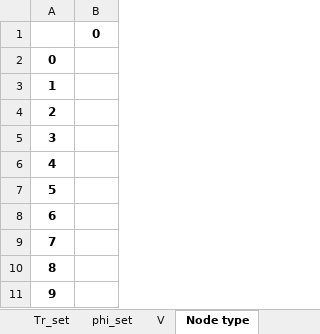
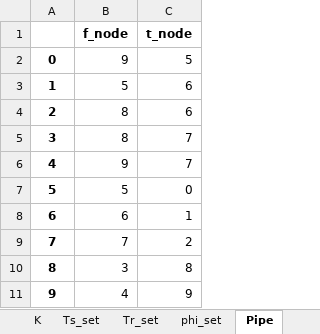
Before and after one commit to smallbunnies/Solverz, an Excel workbook: instances/4node3pipe.xlsx, sheet Pipe, drawn as a sheet; values as stored, in another font and other column widths than the file's, no borders; removed rows and columns are numbered as before the commit, all else as after; the diff names each change by its address in the sheet, - before the commit and + after, or states it on an @@ line.

```diff
--- a/instances/4node3pipe.xlsx (sheet Pipe)
+++ b/instances/4node3pipe.xlsx (sheet Pipe)
-sheet tab: Node type
+sheet tab: Pipe
-sheet tab: V
-column B (0), empty
+column B (f_node), rows 2-11: 9 | 5 | 8 | 8 | 9 | 5 | 6 | 7 | 3 | 4
+column C (t_node), rows 2-11: 5 | 6 | 6 | 7 | 7 | 0 | 1 | 2 | 8 | 9
```
Also changed, not shown: other sheet tabs, 11 other files.
